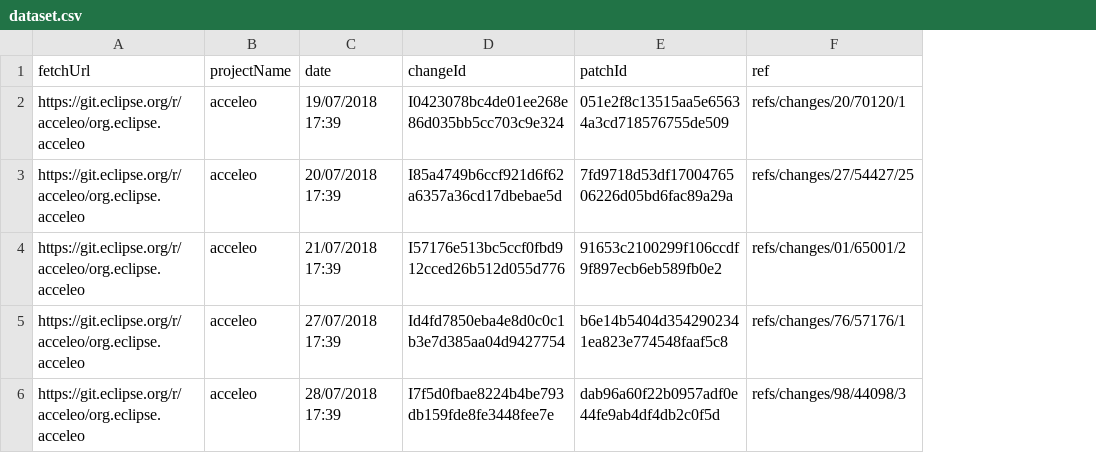
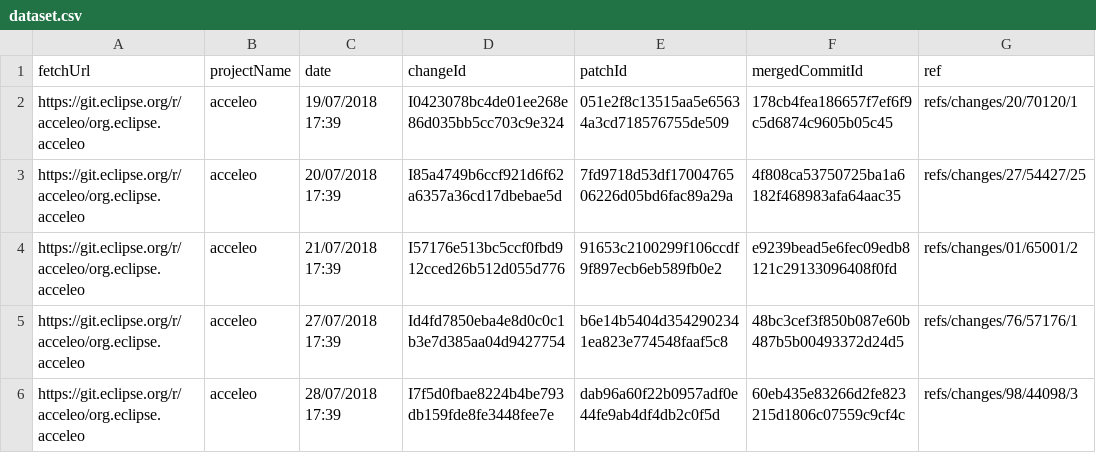
Before and after one commit to nikzaugg/bsc-feature-extractor, a CSV file: src/preprocess_dataset/dataset.csv, drawn as a sheet; only a part is shown; the diff names each change by its address in the sheet, - before the commit and + after, or states it on an @@ line.

```diff
--- a/src/preprocess_dataset/dataset.csv
+++ b/src/preprocess_dataset/dataset.csv
+column F (mergedCommitId), rows 2-6: 178cb4fea186657f7ef6f9c5d6874c9605b05c45 | 4f808ca53750725ba1a6182f468983afa64aac35 | e9239bead5e6fec09edb8121c29133096408f0fd | 48bc3cef3f850b087e60b487b5b00493372d24d5 | 60eb435e83266d2fe823215d1806c07559c9cf4c
```
Also changed, not shown: 5 other files.
